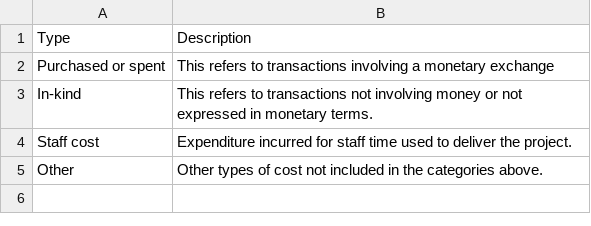
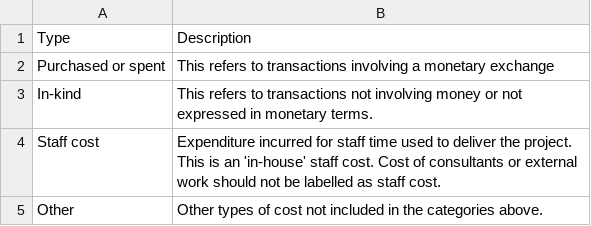
Before and after one commit to INDIGO-Initiative/indigo-data-standard, a CSV file: schema/codelists/project_outcome_payer_cost_type.csv, drawn as a sheet.

Commit message:
schema: Provider Side and Outcome Payer Cost on project changes
Provider Side was Investor/Fund

```diff
--- a/schema/codelists/project_outcome_payer_cost_type.csv
+++ b/schema/codelists/project_outcome_payer_cost_type.csv
@@ -3,3 +3,3 @@ Purchased or spent,This refers to transactions involving a monetary exchange
 In-kind,This refers to transactions not involving money or not expressed in monetary terms.
-Staff cost,Expenditure incurred for staff time used to deliver the project.
+Staff cost,Expenditure incurred for staff time used to deliver the project. This is an 'in-house' staff cost. Cost of consultants or external work should not be labelled as staff cost.
 Other,Other types of cost not included in the categories above.
```
Also changed, not shown: 2 other files.
